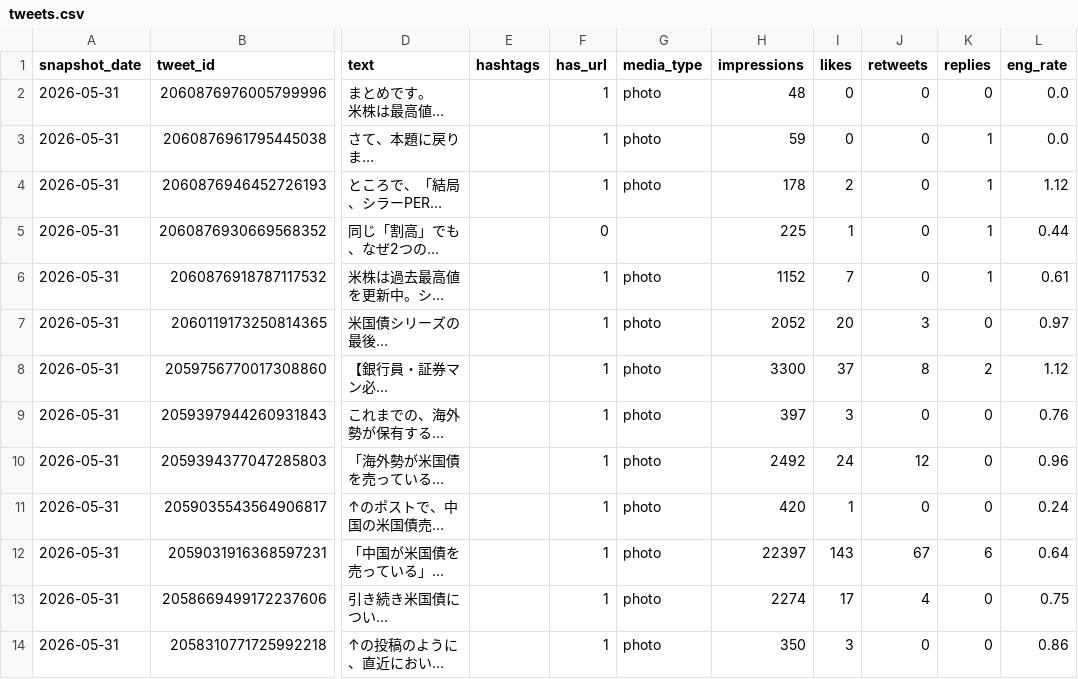
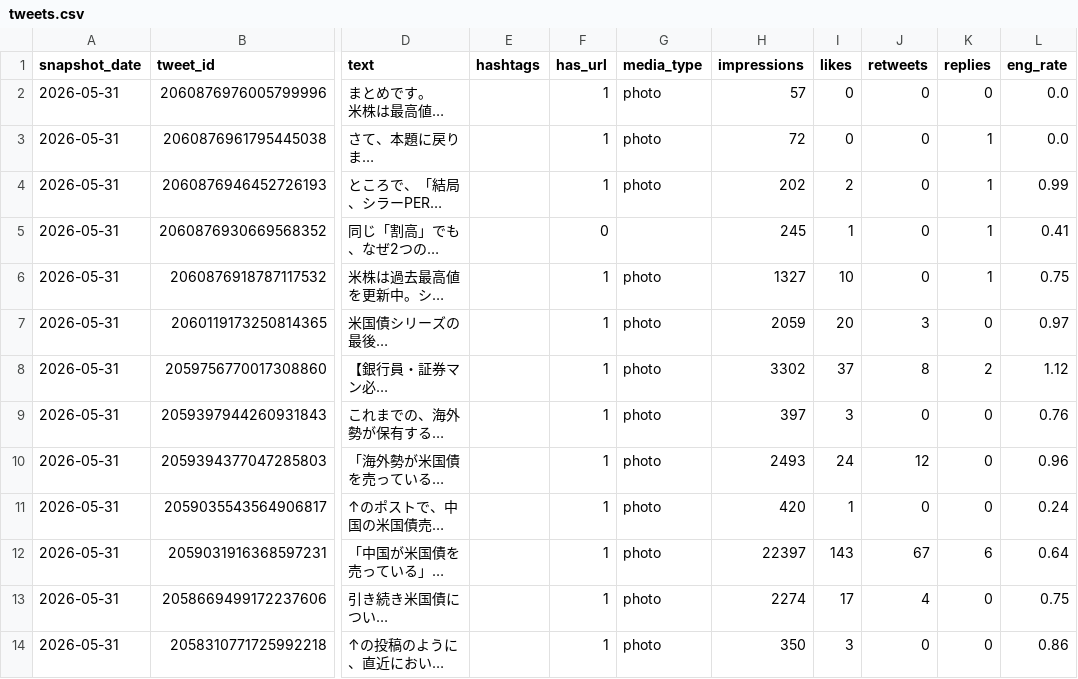
Before and after one commit to take-cmd-web/X_follower, a CSV file: data/tweets.csv, drawn as a sheet; only a part is shown, gaps mark what is left out; long unchanged cells end in …; the diff covers the shown part only; the diff names each change by its address in the sheet, - before the commit and + after, or states it on an @@ line.

```diff
--- a/data/tweets.csv
+++ b/data/tweets.csv
-H2 (impressions): 48
+H2 (impressions): 57
-H3 (impressions): 59
+H3 (impressions): 72
-H4 (impressions): 178
+H4 (impressions): 202
-L4 (eng_rate): 1.12
+L4 (eng_rate): 0.99
-H5 (impressions): 225
+H5 (impressions): 245
-L5 (eng_rate): 0.44
+L5 (eng_rate): 0.41
-H6 (impressions): 1152
+H6 (impressions): 1327
-I6 (likes): 7
+I6 (likes): 10
-L6 (eng_rate): 0.61
+L6 (eng_rate): 0.75
-H7 (impressions): 2052
+H7 (impressions): 2059
-H8 (impressions): 3300
+H8 (impressions): 3302
-H10 (impressions): 2492
+H10 (impressions): 2493
```
Also changed, not shown: 7 edited cells elsewhere in this file, data/followers.csv.
